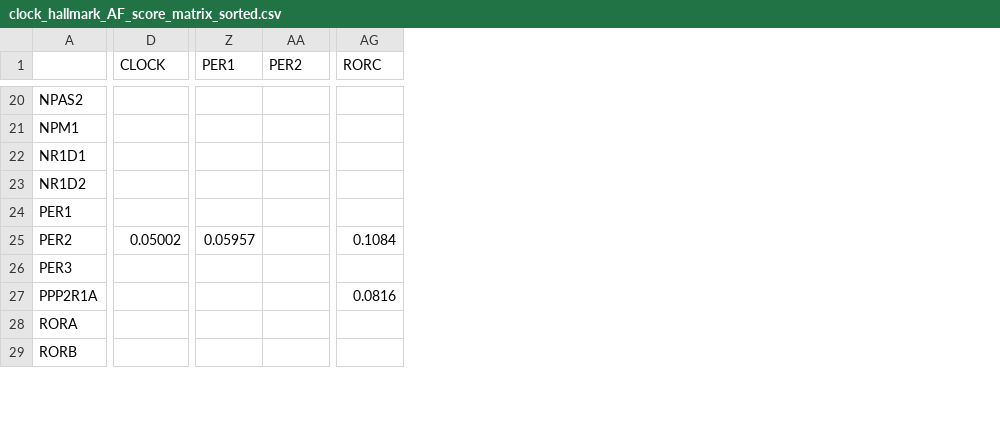
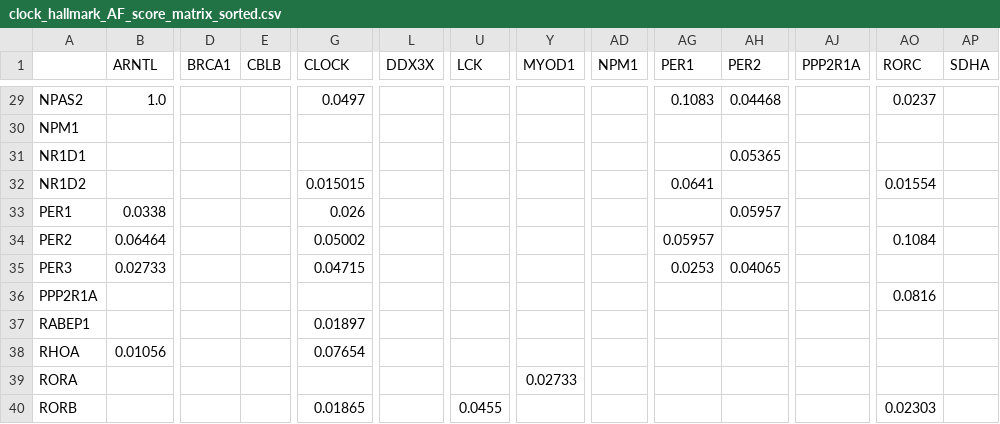
Before and after one commit to LexiShew/clock-project, a CSV file: output/clock_hallmark_AF_score_matrix_sorted.csv, drawn as a sheet; only a part is shown, gaps mark what is left out; addresses are those after the commit; rows hold the shown columns only; the diff covers the shown part only; the diff names each change by its address in the sheet, - before the commit and + after, or states it on an @@ line.

```diff
--- a/output/clock_hallmark_AF_score_matrix_sorted.csv
+++ b/output/clock_hallmark_AF_score_matrix_sorted.csv
+column B (ARNTL), rows 29-35: 1.0 |  |  |  | 0.0338 | 0.06464 | 0.02733
+column D (BRCA1), empty
+column E (CBLB), empty
+column L (DDX3X), empty
+column U (LCK), row 40: 0.0455
+column Y (MYOD1), row 39: 0.02733
+column AD (NPM1), empty
+column AJ (PPP2R1A), empty
+column AP (SDHA), empty
-G29 (CLOCK): (empty)
+G29 (CLOCK): 0.0497
-AG29 (PER1): (empty)
+AG29 (PER1): 0.1083
-AH29 (PER2): (empty)
+AH29 (PER2): 0.04468
-AO29 (RORC): (empty)
+AO29 (RORC): 0.0237
-AH31 (PER2): (empty)
+AH31 (PER2): 0.05365
-G32 (CLOCK): (empty)
+G32 (CLOCK): 0.015015
-AG32 (PER1): (empty)
+AG32 (PER1): 0.0641
-AO32 (RORC): (empty)
+AO32 (RORC): 0.01554
-G33 (CLOCK): (empty)
+G33 (CLOCK): 0.026
-AH33 (PER2): (empty)
+AH33 (PER2): 0.05957
-G35 (CLOCK): (empty)
+G35 (CLOCK): 0.04715
-AG35 (PER1): (empty)
+AG35 (PER1): 0.0253
-AH35 (PER2): (empty)
+AH35 (PER2): 0.04065
+row 37: RABEP1 |  |  |  | 0.01897
+row 38: RHOA | 0.01056 |  |  | 0.07654
-G40 (CLOCK): (empty)
+G40 (CLOCK): 0.01865
-AO40 (RORC): (empty)
+AO40 (RORC): 0.02303
```
Also changed, not shown: 11 added rows and 55 edited cells elsewhere in this file, output/clock_AF_scores.csv, output/clock_RF_scores.csv, 14 other files.
